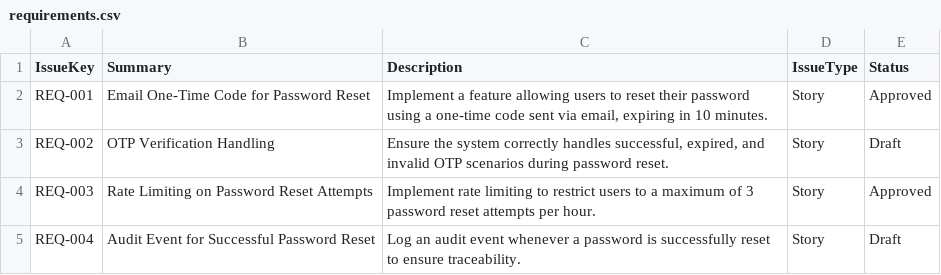
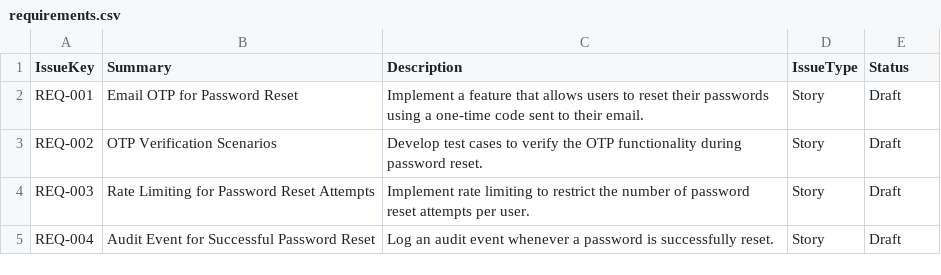
Before and after one commit to lucianRME/genai-meetingtojira, a CSV file: requirements.csv, drawn as a sheet.

```diff
--- a/requirements.csv
+++ b/requirements.csv
@@ -1,5 +1,5 @@
 IssueKey,Summary,Description,IssueType,Status
-REQ-001,Email One-Time Code for Password Reset,"Implement a feature allowing users to reset their password using a one-time code sent via email, expiring in 10 minutes.",Story,Approved
-REQ-002,OTP Verification Handling,"Ensure the system correctly handles successful, expired, and invalid OTP scenarios during password reset.",Story,Draft
-REQ-003,Rate Limiting on Password Reset Attempts,Implement rate limiting to restrict users to a maximum of 3 password reset attempts per hour.,Story,Approved
-REQ-004,Audit Event for Successful Password Reset,Log an audit event whenever a password is successfully reset to ensure traceability.,Story,Draft
+REQ-001,Email OTP for Password Reset,Implement a feature that allows users to reset their passwords using a one-time code sent to their email.,Story,Draft
+REQ-002,OTP Verification Scenarios,Develop test cases to verify the OTP functionality during password reset.,Story,Draft
+REQ-003,Rate Limiting for Password Reset Attempts,Implement rate limiting to restrict the number of password reset attempts per user.,Story,Draft
+REQ-004,Audit Event for Successful Password Reset,Log an audit event whenever a password is successfully reset.,Story,Draft
```
Also changed, not shown: test_cases.csv, 6 other files.
